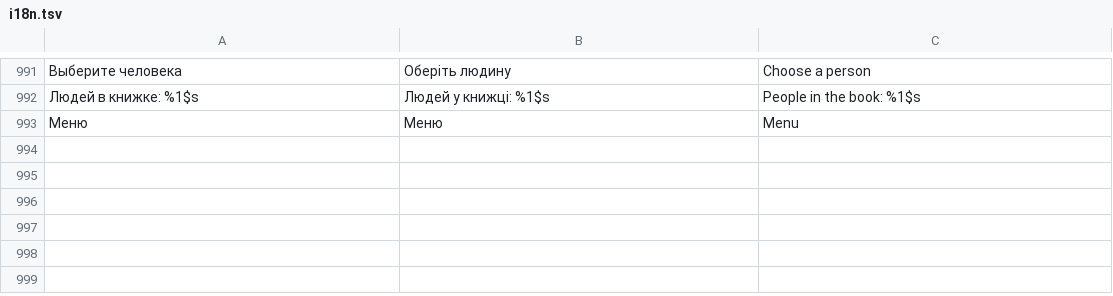
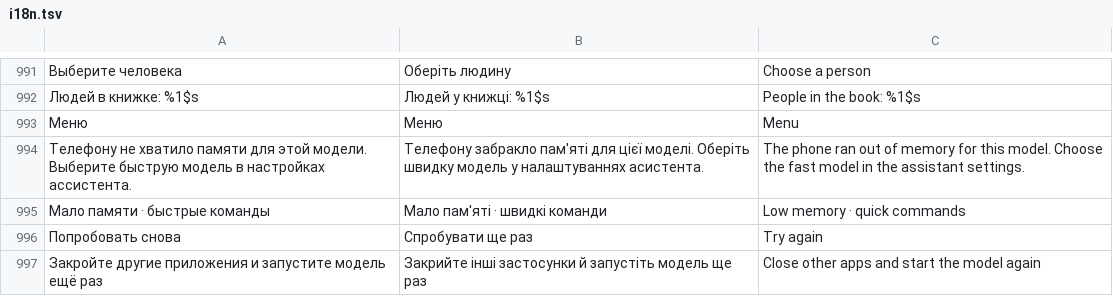
Before and after one commit to Rykovtt/Ttst, a TSV file: app/src/main/assets/i18n.tsv, drawn as a sheet; only a part is shown, gaps mark what is left out; the diff names each change by its address in the sheet, - before the commit and + after, or states it on an @@ line.

```diff
--- a/app/src/main/assets/i18n.tsv
+++ b/app/src/main/assets/i18n.tsv
+row 994: Телефону не хватило памяти для этой модели. Выберите быструю модель в настройках ассистента. | Телефону забракло пам'яті для цієї моделі. Оберіть швидку модель у налаштуваннях асистента. | The phone ran out of memory for this model. Choose the fast model in the assistant settings.
+row 995: Мало памяти · быстрые команды | Мало пам'яті · швидкі команди | Low memory · quick commands
+row 996: Попробовать снова | Спробувати ще раз | Try again
+row 997: Закройте другие приложения и запустите модель ещё раз | Закрийте інші застосунки й запустіть модель ще раз | Close other apps and start the model again
```
Also changed, not shown: 7 other files.
